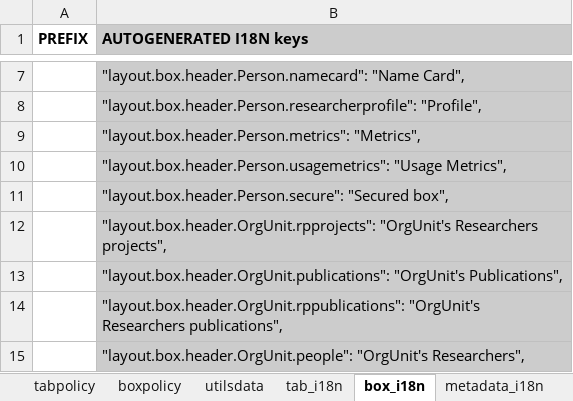
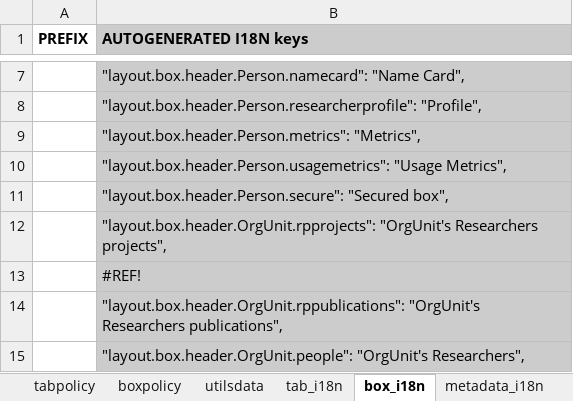
Before and after one commit to INACH-Repository/AntarCris-backend, an Excel workbook: dspace/config/layout/cris-layout-configuration.xlsx, sheet box_i18n, drawn as a sheet; only a part is shown, gaps mark what is left out; values as stored, in another font and other column widths than the file's, no borders; charts and pictures not drawn; the diff names each change by its address in the sheet, - before the commit and + after, or states it on an @@ line.

```diff
--- a/dspace/config/layout/cris-layout-configuration.xlsx (sheet box_i18n)
+++ b/dspace/config/layout/cris-layout-configuration.xlsx (sheet box_i18n)
-B13 (AUTOGENERATED I18N keys): "layout.box.header.OrgUnit.publications": "OrgUnit's Publications",
+B13 (AUTOGENERATED I18N keys): #REF!
```
Also changed, not shown: sheet box2metadata, sheet tab, sheet box, sheet tab2box, sheet metadata_i18n, sheet tab_i18n, formulas that keep their value, 4 other files.
